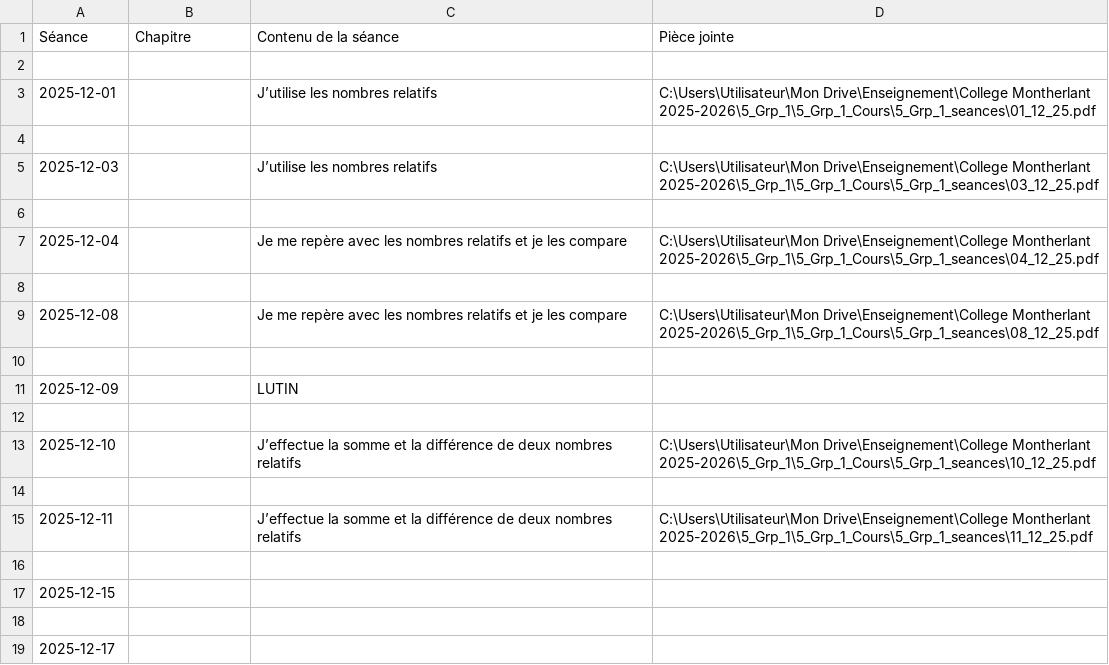
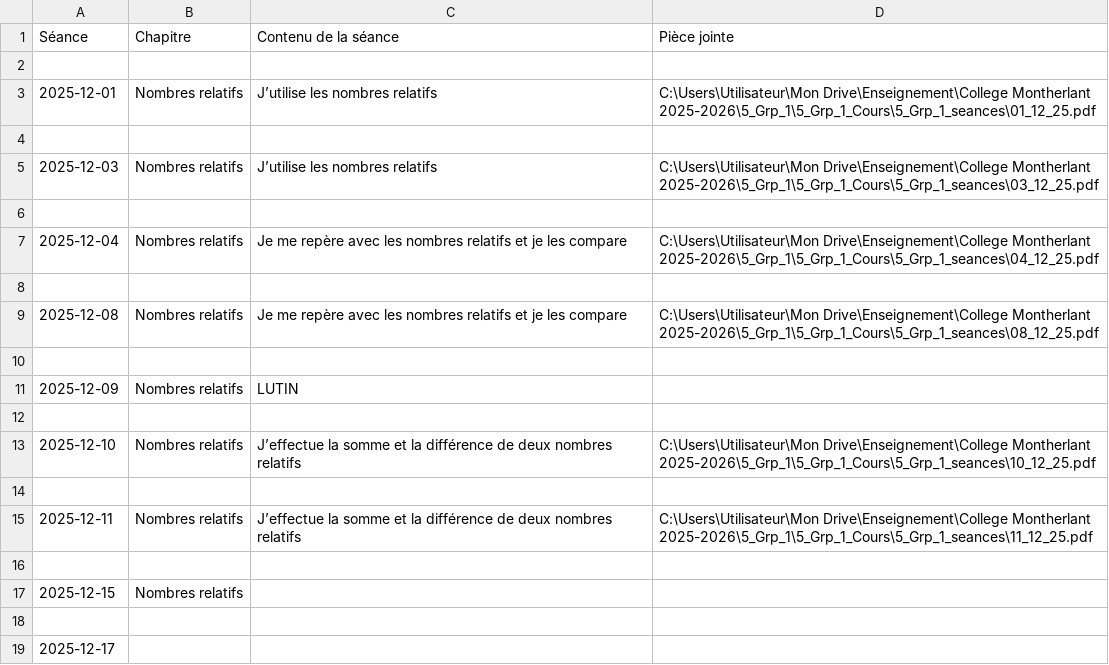
Before and after one commit to EnseignementMath/cours-de-maths, a CSV file: docs/progressions/College Montherlant 2025-2026/5_Grp_1_Cours_DEBUG_avant_filtre.csv, drawn as a sheet; only a part is shown.

Commit message:
auto: maj progressions + index + pièces jointes (2025-11-30 13:18:38)

```diff
--- a/docs/progressions/College Montherlant 2025-2026/5_Grp_1_Cours_DEBUG_avant_filtre.csv
+++ b/docs/progressions/College Montherlant 2025-2026/5_Grp_1_Cours_DEBUG_avant_filtre.csv
@@ -2,17 +2,17 @@ Séance,Chapitre,Contenu de la séance,Pièce jointe
 
-2025-12-01,,J’utilise les nombres relatifs,C:\Users\Utilisateur\Mon Drive\Enseignement\College Montherlant 2025-2026\5_Grp_1\5_Grp_1_Cours\5_Grp_1_seances\01_12_25.pdf
+2025-12-01,Nombres relatifs,J’utilise les nombres relatifs,C:\Users\Utilisateur\Mon Drive\Enseignement\College Montherlant 2025-2026\5_Grp_1\5_Grp_1_Cours\5_Grp_1_seances\01_12_25.pdf
 
-2025-12-03,,J’utilise les nombres relatifs,C:\Users\Utilisateur\Mon Drive\Enseignement\College Montherlant 2025-2026\5_Grp_1\5_Grp_1_Cours\5_Grp_1_seances\03_12_25.pdf
+2025-12-03,Nombres relatifs,J’utilise les nombres relatifs,C:\Users\Utilisateur\Mon Drive\Enseignement\College Montherlant 2025-2026\5_Grp_1\5_Grp_1_Cours\5_Grp_1_seances\03_12_25.pdf
 
-2025-12-04,,Je me repère avec les nombres relatifs et je les compare,C:\Users\Utilisateur\Mon Drive\Enseignement\College Montherlant 2025-2026\5_Grp_1\5_Grp_1_Cours\5_Grp_1_seances\04_12_25.pdf
+2025-12-04,Nombres relatifs,Je me repère avec les nombres relatifs et je les compare,C:\Users\Utilisateur\Mon Drive\Enseignement\College Montherlant 2025-2026\5_Grp_1\5_Grp_1_Cours\5_Grp_1_seances\04_12_25.pdf
 
-2025-12-08,,Je me repère avec les nombres relatifs et je les compare,C:\Users\Utilisateur\Mon Drive\Enseignement\College Montherlant 2025-2026\5_Grp_1\5_Grp_1_Cours\5_Grp_1_seances\08_12_25.pdf
+2025-12-08,Nombres relatifs,Je me repère avec les nombres relatifs et je les compare,C:\Users\Utilisateur\Mon Drive\Enseignement\College Montherlant 2025-2026\5_Grp_1\5_Grp_1_Cours\5_Grp_1_seances\08_12_25.pdf
 
-2025-12-09,,LUTIN,
+2025-12-09,Nombres relatifs,LUTIN,
 
-2025-12-10,,J’effectue la somme et la différence de deux nombres relatifs,C:\Users\Utilisateur\Mon Drive\Enseignement\College Montherlant 2025-2026\5_Grp_1\5_Grp_1_Cours\5_Grp_1_seances\10_12_25.pdf
+2025-12-10,Nombres relatifs,J’effectue la somme et la différence de deux nombres relatifs,C:\Users\Utilisateur\Mon Drive\Enseignement\College Montherlant 2025-2026\5_Grp_1\5_Grp_1_Cours\5_Grp_1_seances\10_12_25.pdf
 
-2025-12-11,,J’effectue la somme et la différence de deux nombres relatifs,C:\Users\Utilisateur\Mon Drive\Enseignement\College Montherlant 2025-2026\5_Grp_1\5_Grp_1_Cours\5_Grp_1_seances\11_12_25.pdf
+2025-12-11,Nombres relatifs,J’effectue la somme et la différence de deux nombres relatifs,C:\Users\Utilisateur\Mon Drive\Enseignement\College Montherlant 2025-2026\5_Grp_1\5_Grp_1_Cours\5_Grp_1_seances\11_12_25.pdf
 
-2025-12-15,,,
+2025-12-15,Nombres relatifs,,
 
```
Also changed, not shown: 5 other files.
